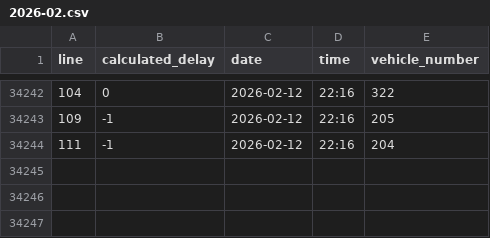
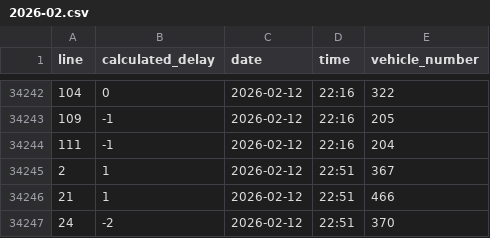
Before and after one commit to kubakalisciak/bus-delays, a CSV file: output/2026-02.csv, drawn as a sheet; only a part is shown, gaps mark what is left out.

```diff
--- a/output/2026-02.csv
+++ b/output/2026-02.csv
@@ -34244 +34244,4 @@ line,calculated_delay,date,time,vehicle_number
 111,-1,2026-02-12,22:16,204
+2,1,2026-02-12,22:51,367
+21,1,2026-02-12,22:51,466
+24,-2,2026-02-12,22:51,370
```
